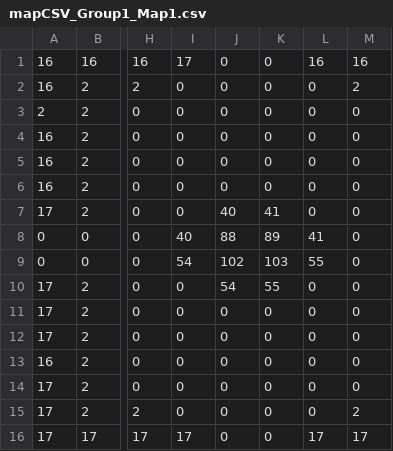
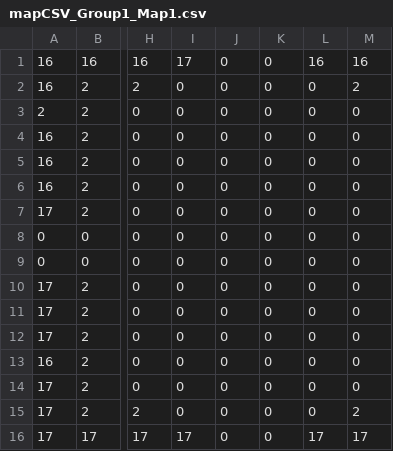
Before and after one commit to bludman/Zombie_Quest, a CSV file: assets/maps/mapCSV_Group1_Map1.csv, drawn as a sheet; only a part is shown, gaps mark what is left out; the diff names each change by its address in the sheet, - before the commit and + after, or states it on an @@ line.

```diff
--- a/assets/maps/mapCSV_Group1_Map1.csv
+++ b/assets/maps/mapCSV_Group1_Map1.csv
-J7: 40
+J7: 0
-K7: 41
+K7: 0
-I8: 40
+I8: 0
-J8: 88
+J8: 0
-K8: 89
+K8: 0
-L8: 41
+L8: 0
-I9: 54
+I9: 0
-J9: 102
+J9: 0
-K9: 103
+K9: 0
-L9: 55
+L9: 0
-J10: 54
+J10: 0
-K10: 55
+K10: 0
```
Also changed, not shown: assets/maps/mapCSV_Group1_bg.csv, 6 other files.
